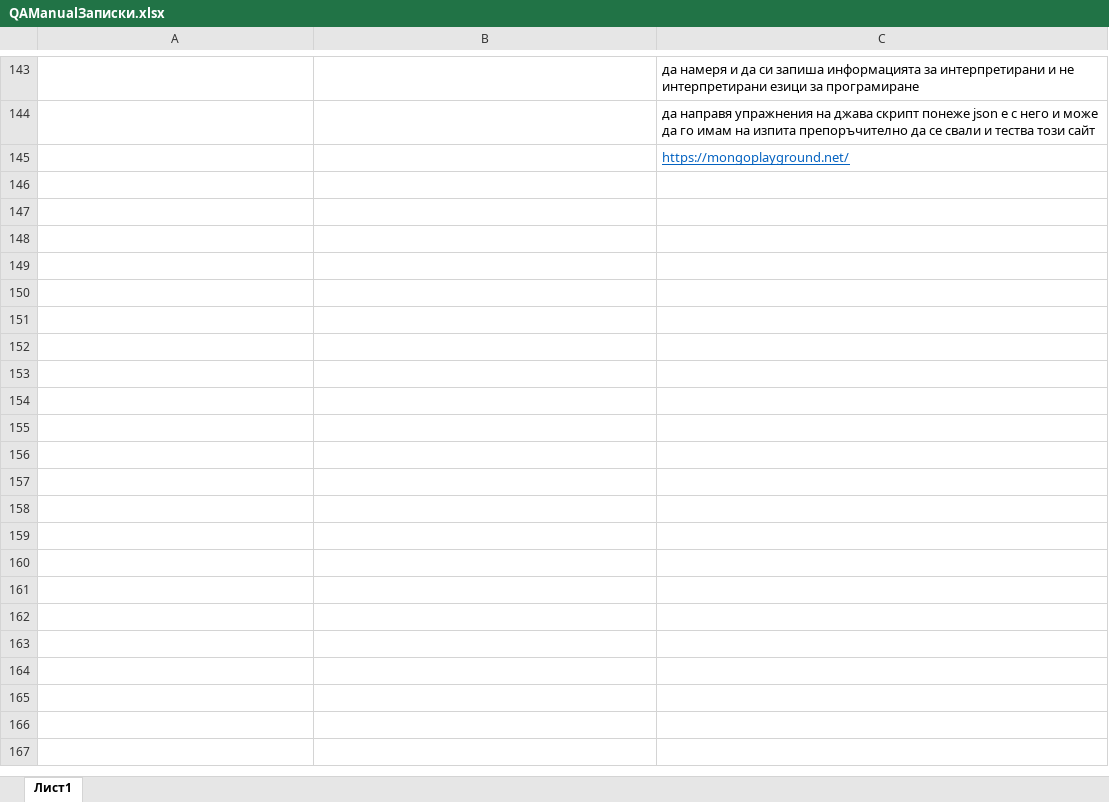
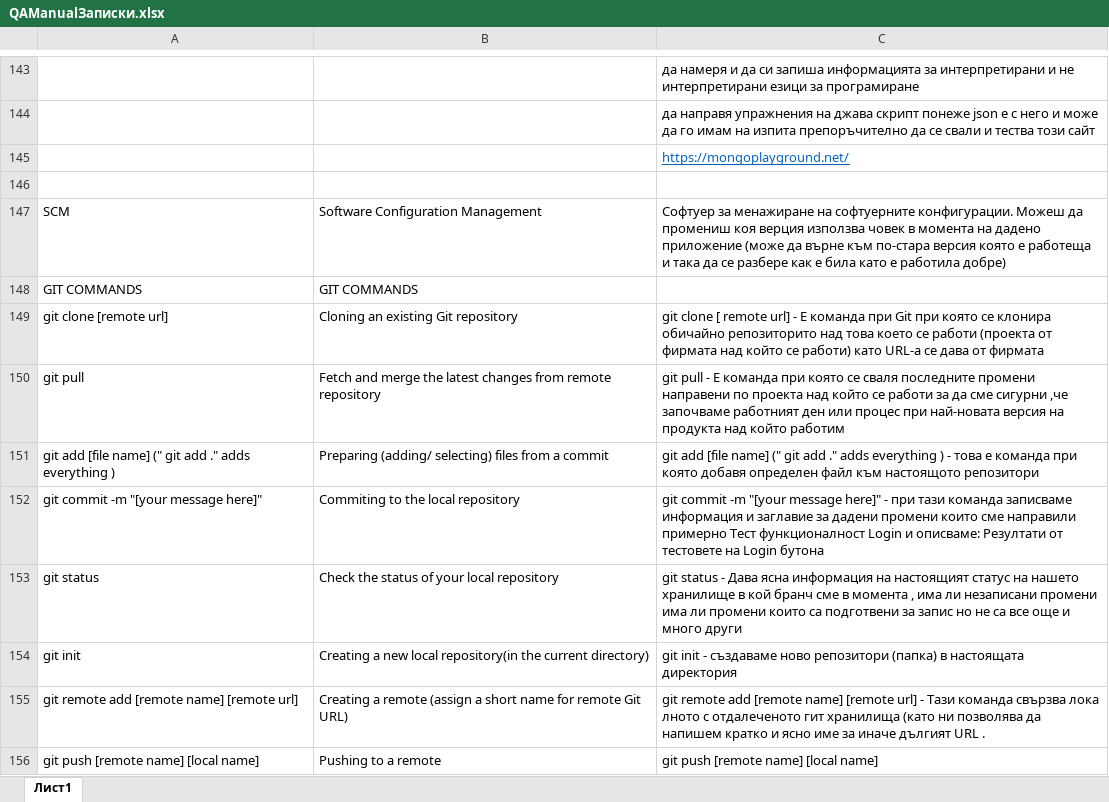
Before and after one commit to Georgi-Kirev/QualityAssurance, an Excel workbook: QAManualЗаписки.xlsx, sheet Лист1, drawn as a sheet; only a part is shown, gaps mark what is left out; values as stored, in another font and other column widths than the file's, no borders; the diff names each change by its address in the sheet, - before the commit and + after, or states it on an @@ line.

Commit message:
Update QAManualЗаписки.xlsx

```diff
--- a/QAManualЗаписки.xlsx (sheet Лист1)
+++ b/QAManualЗаписки.xlsx (sheet Лист1)
+row 146: (empty)
+row 147: SCM | Software Configuration Management | Софтуер за менажиране на софтуерните конфигурации. Можеш да промениш коя верция използва човек в момента на дадено приложение (може да върне към по-стара версия която е работеща и така да се разбере как е била като е работила добре)
+row 148: GIT COMMANDS | GIT COMMANDS
+row 149: git clone [remote url] | Cloning an existing Git repository | git clone [ remote url] - Е команда при Git при която се клонира обичайно репозиторито над това което се работи (проекта от фирмата над който се работи) като URL-а се дава от фирмата
+row 150: git pull | Fetch and merge the latest changes from remote repository | git pull - Е команда при която се сваля последните промени направени по проекта над който се работи за да сме сигурни ,че започваме работният ден или процес при най-новата версия на продукта над който работим
+row 151: git add [file name] (" git add ." adds everything ) | Preparing (adding/ selecting) files from a commit | git add [file name] (" git add ." adds everything ) - това е команда при която добавя определен файл към настоящото репозитори
+row 152: git commit -m "[your message here]" | Commiting to the local repository | git commit -m "[your message here]" - при тази команда записваме информация и заглавие за дадени промени които сме направили примерно Тест функционалност Login и описваме: Резултати от тестовете на Login бутона
+row 153: git status | Check the status of your local repository | git status - Дава ясна информация на настоящият статус на нашето хранилище в кой бранч сме в момента , има ли незаписани промени има ли промени които са подготвени за запис но не са все още и много други
+row 154: git init | Creating a new local repository(in the current directory) | git init - създаваме ново репозитори (папка) в настоящата директория
+row 155: git remote add [remote name] [remote url] | Creating a remote (assign a short name for remote Git URL) | git remote add [remote name] [remote url] - Тази команда свързва лока лното с отдалеченото гит хранилища (като ни позволява да напишем кратко и ясно име за иначе дългият URL .
+row 156: git push [remote name] [local name] | Pushing to a remote | git push [remote name] [local name]
```
